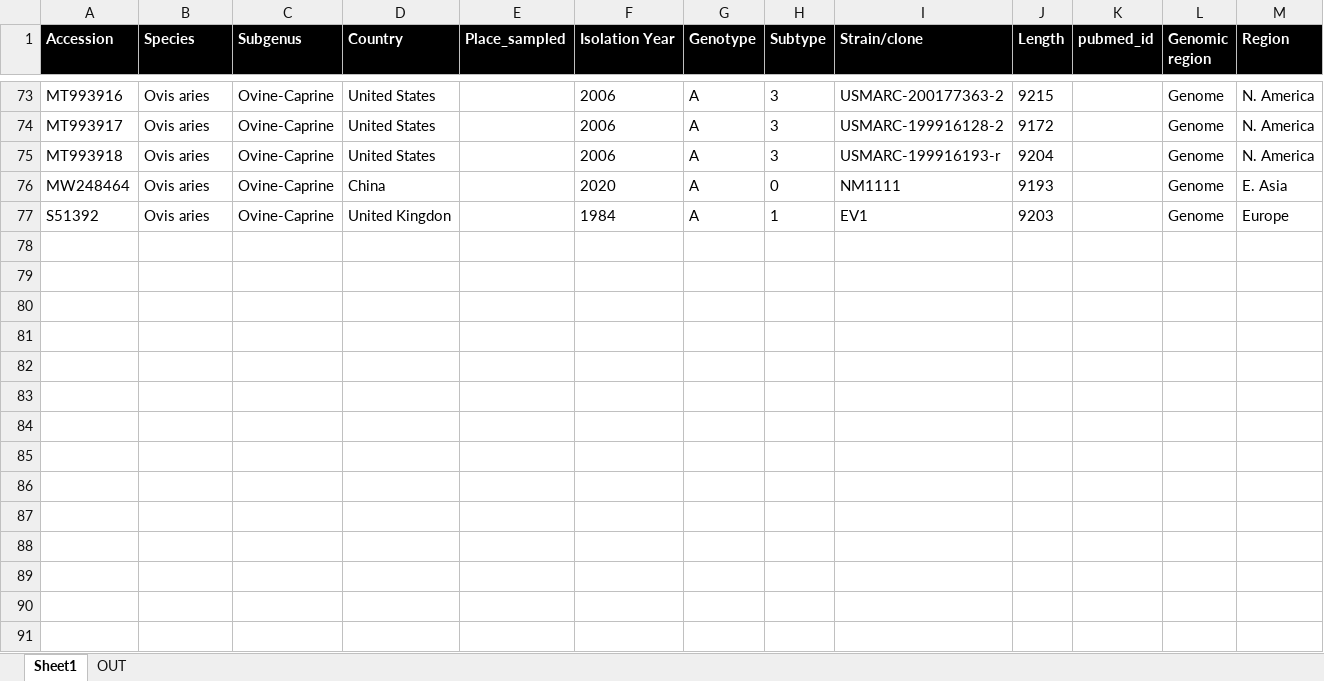
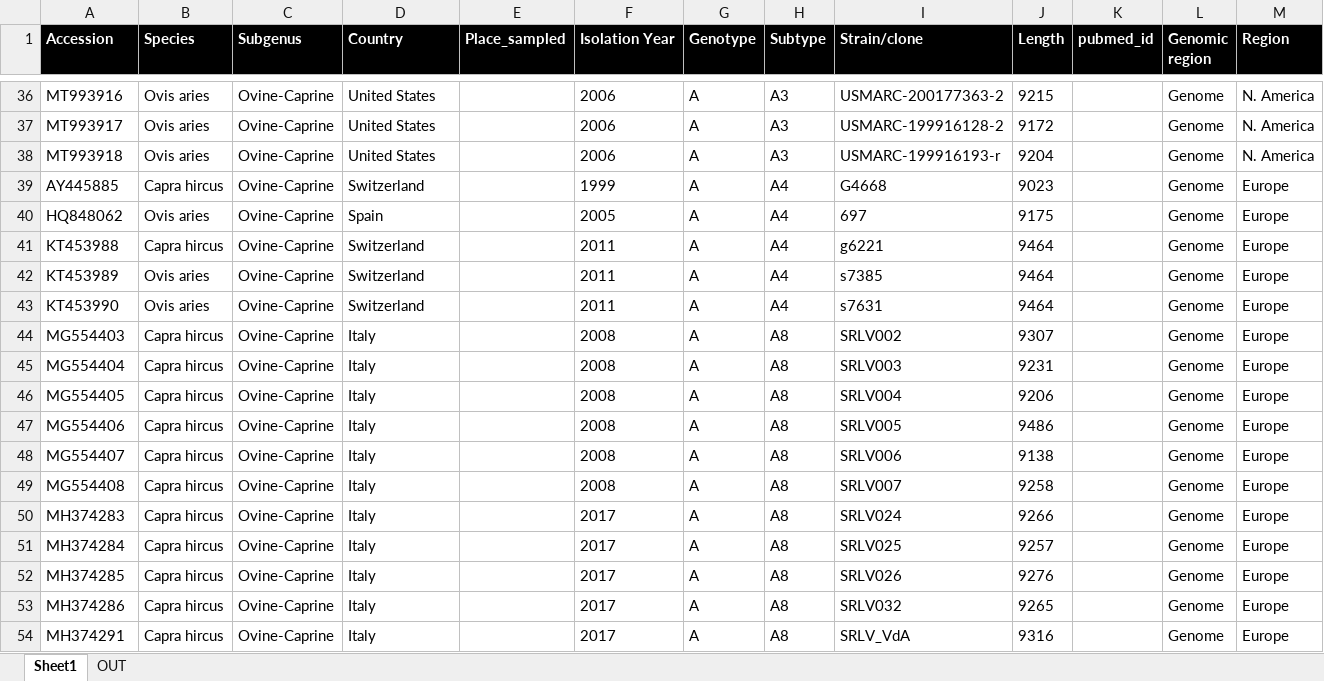
Before and after one commit to giffordlabcvr/Lentivirus-GLUE-SRLV, an Excel workbook: tabular/extension/srlv/srlv-refseqs.xlsx, sheet Sheet1, drawn as a sheet; only a part is shown, gaps mark what is left out; values as stored, in another font and other column widths than the file's, no borders; removed rows and columns are numbered as before the commit, all else as after; the diff covers the shown part only; the diff names each change by its address in the sheet, - before the commit and + after, or states it on an @@ line.

```diff
--- a/tabular/extension/srlv/srlv-refseqs.xlsx (sheet Sheet1)
+++ b/tabular/extension/srlv/srlv-refseqs.xlsx (sheet Sheet1)
-H36:H38 (Subtype): 3
+H36:H38 (Subtype): A3
-row 76: MW248464 | Ovis aries | Ovine-Caprine | China |  | 2020 | A | 0 | NM1111 | 9193 |  | Genome | E. Asia
-row 77: S51392 | Ovis aries | Ovine-Caprine | United Kingdon |  | 1984 | A | 1 | EV1 | 9203 |  | Genome | Europe
+row 39: AY445885 | Capra hircus | Ovine-Caprine | Switzerland |  | 1999 | A | A4 | G4668 | 9023 |  | Genome | Europe
+row 40: HQ848062 | Ovis aries | Ovine-Caprine | Spain |  | 2005 | A | A4 | 697 | 9175 |  | Genome | Europe
+row 41: KT453988 | Capra hircus | Ovine-Caprine | Switzerland |  | 2011 | A | A4 | g6221 | 9464 |  | Genome | Europe
+row 42: KT453989 | Ovis aries | Ovine-Caprine | Switzerland |  | 2011 | A | A4 | s7385 | 9464 |  | Genome | Europe
+row 43: KT453990 | Ovis aries | Ovine-Caprine | Switzerland |  | 2011 | A | A4 | s7631 | 9464 |  | Genome | Europe
+row 44: MG554403 | Capra hircus | Ovine-Caprine | Italy |  | 2008 | A | A8 | SRLV002 | 9307 |  | Genome | Europe
+row 45: MG554404 | Capra hircus | Ovine-Caprine | Italy |  | 2008 | A | A8 | SRLV003 | 9231 |  | Genome | Europe
+row 46: MG554405 | Capra hircus | Ovine-Caprine | Italy |  | 2008 | A | A8 | SRLV004 | 9206 |  | Genome | Europe
+row 47: MG554406 | Capra hircus | Ovine-Caprine | Italy |  | 2008 | A | A8 | SRLV005 | 9486 |  | Genome | Europe
+row 48: MG554407 | Capra hircus | Ovine-Caprine | Italy |  | 2008 | A | A8 | SRLV006 | 9138 |  | Genome | Europe
+row 49: MG554408 | Capra hircus | Ovine-Caprine | Italy |  | 2008 | A | A8 | SRLV007 | 9258 |  | Genome | Europe
+row 50: MH374283 | Capra hircus | Ovine-Caprine | Italy |  | 2017 | A | A8 | SRLV024 | 9266 |  | Genome | Europe
+row 51: MH374284 | Capra hircus | Ovine-Caprine | Italy |  | 2017 | A | A8 | SRLV025 | 9257 |  | Genome | Europe
+row 52: MH374285 | Capra hircus | Ovine-Caprine | Italy |  | 2017 | A | A8 | SRLV026 | 9276 |  | Genome | Europe
+row 53: MH374286 | Capra hircus | Ovine-Caprine | Italy |  | 2017 | A | A8 | SRLV032 | 9265 |  | Genome | Europe
+row 54: MH374291 | Capra hircus | Ovine-Caprine | Italy |  | 2017 | A | A8 | SRLV_VdA | 9316 |  | Genome | Europe
```
Also changed, not shown: 28 added rows, 42 removed rows and 29 edited cells elsewhere in this sheet, 14 other files.
